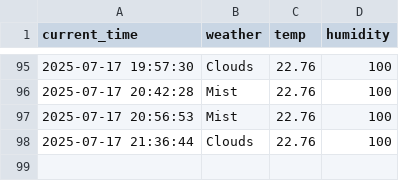
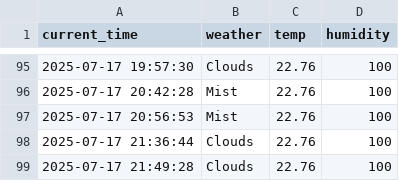
Before and after one commit to Lee0310-korea/seoul_weather_5, a CSV file: seoul_weather.csv, drawn as a sheet; only a part is shown, gaps mark what is left out; the diff names each change by its address in the sheet, - before the commit and + after, or states it on an @@ line.

```diff
--- a/seoul_weather.csv
+++ b/seoul_weather.csv
+row 99: 2025-07-17 21:49:28 | Clouds | 22.76 | 100
```
